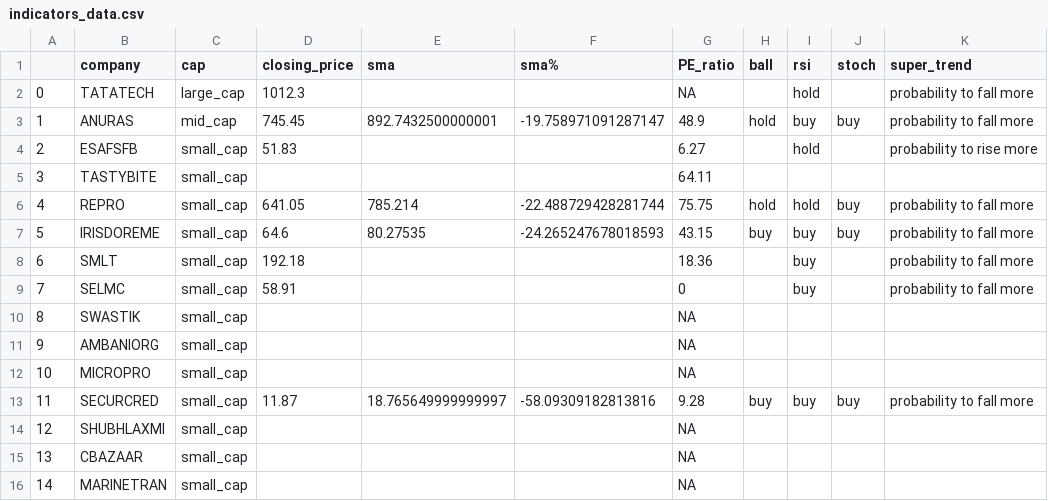
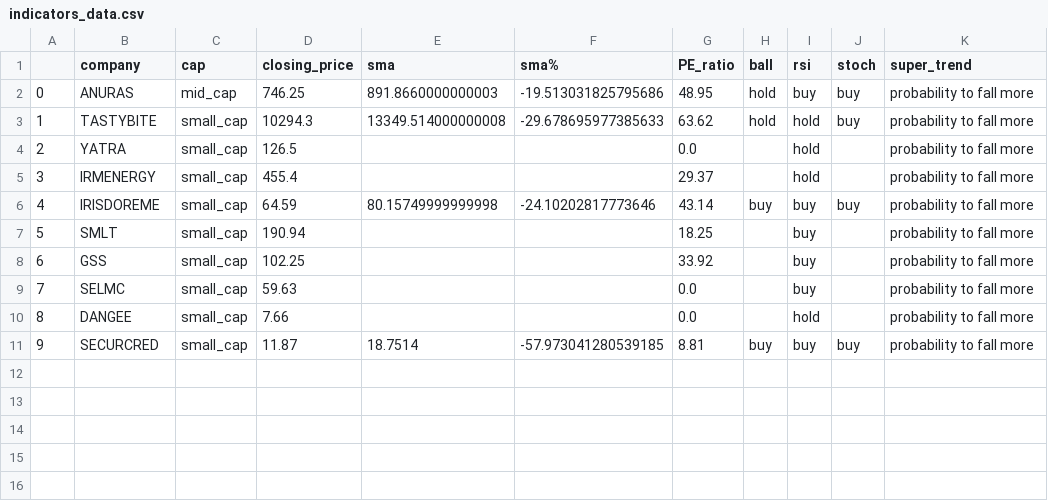
Before and after one commit to kingtvarshin/stock_personalised_alerts, a CSV file: stock_indicators_csv/indicators_data.csv, drawn as a sheet; removed rows and columns are numbered as before the commit, all else as after; the diff names each change by its address in the sheet, - before the commit and + after, or states it on an @@ line.

```diff
--- a/stock_indicators_csv/indicators_data.csv
+++ b/stock_indicators_csv/indicators_data.csv
-row 2: 0 | TATATECH | large_cap | 1012.3 |  |  | NA |  | hold |  | probability to fall more
@@ column A renumbered between rows 2 and 11 @@
-D2 (closing_price): 745.45
+D2 (closing_price): 746.25
-E2 (sma): 892.7432500000001
+E2 (sma): 891.8660000000003
-F2 (sma%): -19.758971091287147
+F2 (sma%): -19.513031825795686
-G2 (PE_ratio): 48.9
+G2 (PE_ratio): 48.95
-row 4: 2 | ESAFSFB | small_cap | 51.83 |  |  | 6.27 |  | hold |  | probability to rise more
-D3 (closing_price): (empty)
+D3 (closing_price): 10294.3
-E3 (sma): (empty)
+E3 (sma): 13349.514000000008
-F3 (sma%): (empty)
+F3 (sma%): -29.678695977385633
-G3 (PE_ratio): 64.11
+G3 (PE_ratio): 63.62
-H3 (ball): (empty)
+H3 (ball): hold
-I3 (rsi): (empty)
+I3 (rsi): hold
-J3 (stoch): (empty)
+J3 (stoch): buy
-K3 (super_trend): (empty)
+K3 (super_trend): probability to fall more
-row 6: 4 | REPRO | small_cap | 641.05 | 785.214 | -22.488729428281744 | 75.75 | hold | hold | buy | probability to fall more
+row 4: 2 | YATRA | small_cap | 126.5 |  |  | 0.0 |  | hold |  | probability to fall more
+row 5: 3 | IRMENERGY | small_cap | 455.4 |  |  | 29.37 |  | hold |  | probability to fall more
-D6 (closing_price): 64.6
+D6 (closing_price): 64.59
-E6 (sma): 80.27535
+E6 (sma): 80.15749999999998
-F6 (sma%): -24.265247678018593
+F6 (sma%): -24.10202817773646
-G6 (PE_ratio): 43.15
+G6 (PE_ratio): 43.14
-D7 (closing_price): 192.18
+D7 (closing_price): 190.94
-G7 (PE_ratio): 18.36
+G7 (PE_ratio): 18.25
+row 8: 6 | GSS | small_cap | 102.25 |  |  | 33.92 |  | buy |  | probability to fall more
-D9 (closing_price): 58.91
+D9 (closing_price): 59.63
-G9 (PE_ratio): 0
+G9 (PE_ratio): 0.0
-row 10: 8 | SWASTIK | small_cap |  |  |  | NA
-row 11: 9 | AMBANIORG | small_cap |  |  |  | NA
-row 12: 10 | MICROPRO | small_cap |  |  |  | NA
+row 10: 8 | DANGEE | small_cap | 7.66 |  |  | 0.0 |  | hold |  | probability to fall more
-E11 (sma): 18.765649999999997
+E11 (sma): 18.7514
-F11 (sma%): -58.09309182813816
+F11 (sma%): -57.973041280539185
-G11 (PE_ratio): 9.28
+G11 (PE_ratio): 8.81
-row 14: 12 | SHUBHLAXMI | small_cap |  |  |  | NA
-row 15: 13 | CBAZAAR | small_cap |  |  |  | NA
-row 16: 14 | MARINETRAN | small_cap |  |  |  | NA
```
Also changed, not shown: 4 other files.
